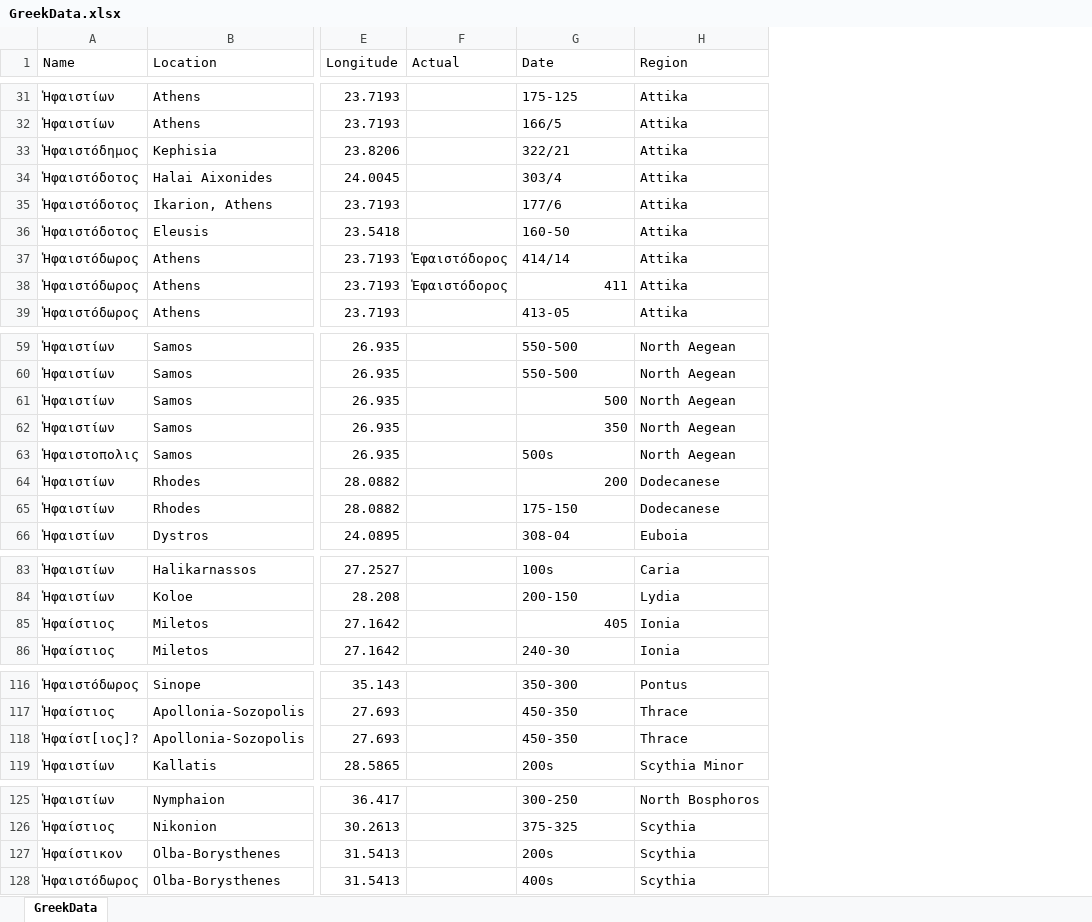
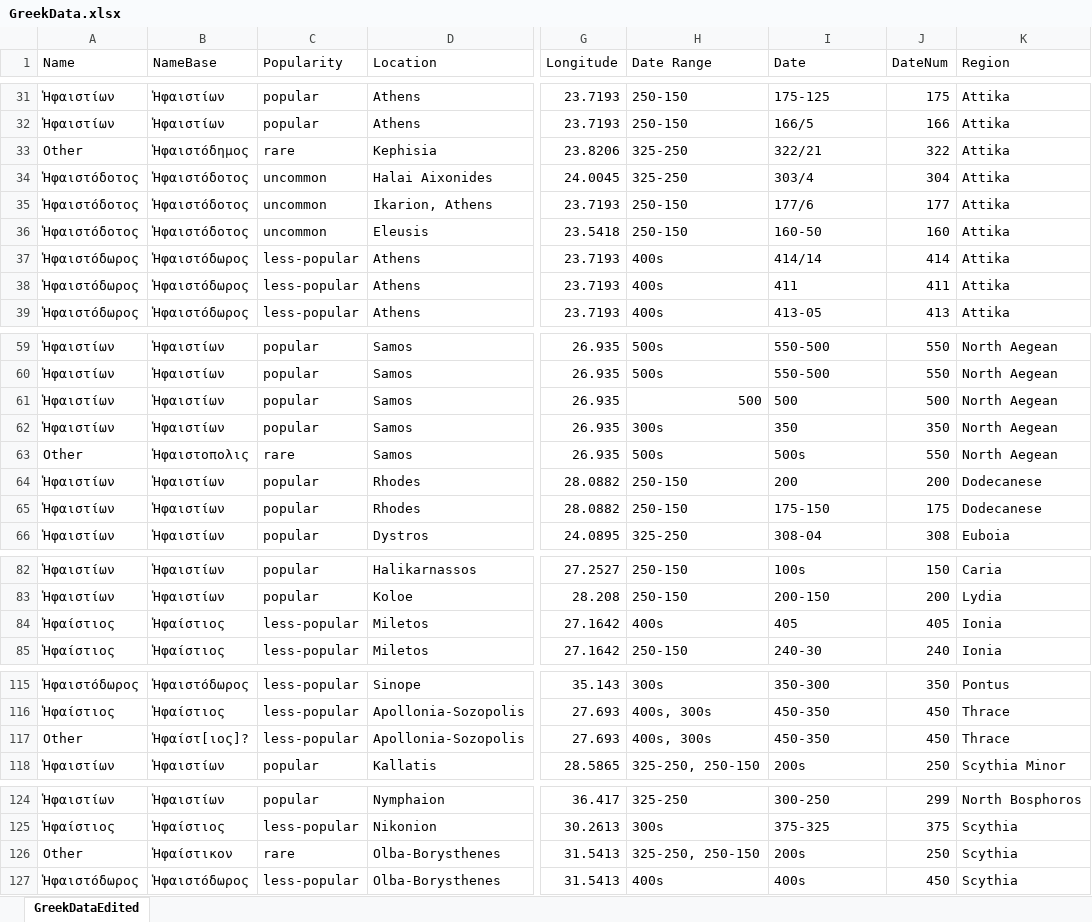
Before and after one commit to unolibraries/reamesmap, an Excel workbook: GreekData.xlsx, sheet GreekDataEdited, drawn as a sheet; only a part is shown, gaps mark what is left out; values as stored, in another font and other column widths than the file's, no borders; removed rows and columns are numbered as before the commit, all else as after; the diff covers the shown part only; the diff names each change by its address in the sheet, - before the commit and + after, or states it on an @@ line.

```diff
--- a/GreekData.xlsx (sheet GreekDataEdited)
+++ b/GreekData.xlsx (sheet GreekDataEdited)
-sheet tab: GreekData
+sheet tab: GreekDataEdited
+column B (NameBase), rows 31-39: Ἡφαιστίων | Ἡφαιστίων | Ἡφαιστόδημος | Ἡφαιστόδοτος | Ἡφαιστόδοτος | Ἡφαιστόδοτος | Ἡφαιστόδωρος | Ἡφαιστόδωρος | Ἡφαιστόδωρος; rows 59-66: Ἡφαιστίων | Ἡφαιστίων | Ἡφαιστίων | Ἡφαιστίων | Ἡφαιστοπολις | Ἡφαιστίων | Ἡφαιστίων | Ἡφαιστίων; rows 82-85: Ἡφαιστίων | Ἡφαιστίων | Ἡφαίστιος | Ἡφαίστιος; rows 115-118: Ἡφαιστόδωρος | Ἡφαίστιος | Ἡφαίστ[ιος]? | Ἡφαιστίων; rows 124-127: Ἡφαιστίων | Ἡφαίστιος | Ἡφαίστικον | Ἡφαιστόδωρος
+column C (Popularity), rows 31-39: popular | popular | rare | uncommon | uncommon | uncommon | less-popular | less-popular | less-popular; rows 59-66: popular | popular | popular | popular | rare | popular | popular | popular; rows 82-85: popular | popular | less-popular | less-popular; rows 115-118: less-popular | less-popular | less-popular | popular; rows 124-127: popular | less-popular | rare | less-popular
-column F (Actual), rows 37-38: Ἑφαιστόδορος | Ἑφαιστόδορος
+column H (Date Range), rows 31-39: 250-150 | 250-150 | 325-250 | 325-250 | 250-150 | 250-150 | 400s | 400s | 400s; rows 59-66: 500s | 500s | 500 | 300s | 500s | 250-150 | 250-150 | 325-250; rows 82-85: 250-150 | 250-150 | 400s | 250-150; rows 115-118: 300s | 400s, 300s | 400s, 300s | 325-250, 250-150; rows 124-127: 325-250 | 300s | 325-250, 250-150 | 400s
+column J (DateNum), rows 31-39: 175 | 166 | 322 | 304 | 177 | 160 | 414 | 411 | 413; rows 59-66: 550 | 550 | 500 | 350 | 550 | 200 | 175 | 308; rows 82-85: 150 | 200 | 405 | 240; rows 115-118: 350 | 450 | 450 | 250; rows 124-127: 299 | 375 | 250 | 450
-A33 (Name): Ἡφαιστόδημος
+A33 (Name): Other
-I38 alignment: right
+I38 alignment: left
-I61:I62 alignment: right
+I61:I62 alignment: left
-A63 (Name): Ἡφαιστοπολις
+A63 (Name): Other
-I64 alignment: right
+I64 alignment: left
-I84 alignment: right
+I84 alignment: left
-A117 (Name): Ἡφαίστ[ιος]?
+A117 (Name): Other
-A126 (Name): Ἡφαίστικον
+A126 (Name): Other
```
Also changed, not shown: 1 removed row, 12 edited cells and cell formats elsewhere in this sheet, ReamesDataTwo.xlsx, 3 other files.
